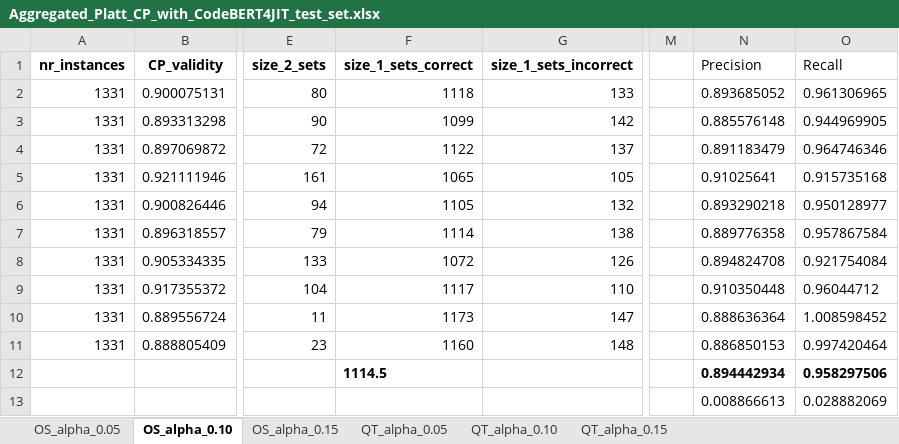
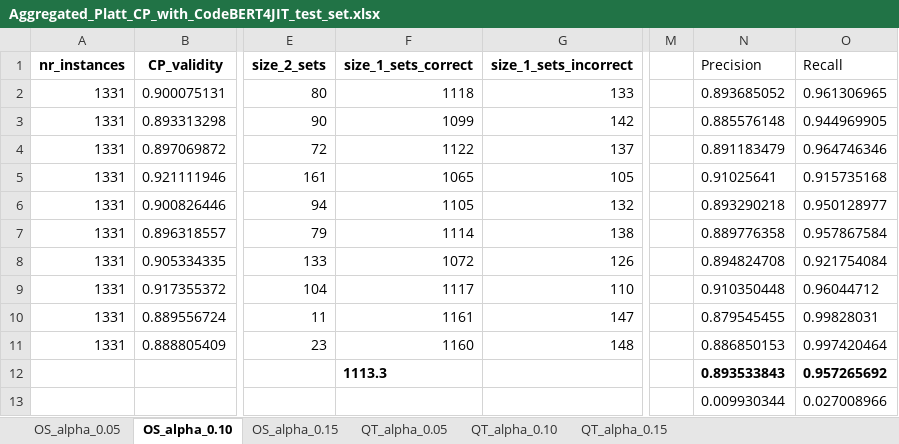
Before and after one commit to xhulja07/CPa, an Excel workbook: EX2/CPa_effectivenes_pre_vs_post_calibration/Aggregated_Platt_CP_with_CodeBERT4JIT_test_set.xlsx, sheet OS_alpha_0.10, drawn as a sheet; only a part is shown, gaps mark what is left out; values as stored, in another font and other column widths than the file's, no borders; the diff names each change by its address in the sheet, - before the commit and + after, or states it on an @@ line.

```diff
--- a/EX2/CPa_effectivenes_pre_vs_post_calibration/Aggregated_Platt_CP_with_CodeBERT4JIT_test_set.xlsx (sheet OS_alpha_0.10)
+++ b/EX2/CPa_effectivenes_pre_vs_post_calibration/Aggregated_Platt_CP_with_CodeBERT4JIT_test_set.xlsx (sheet OS_alpha_0.10)
-F10 (size_1_sets_correct): 1173
+F10 (size_1_sets_correct): 1161
-N10 (Precision): 0.888636364
+N10 (Precision): 0.879545455
-O10 (Recall): 1.008598452
+O10 (Recall): 0.99828031
-F12 (size_1_sets_correct): 1114.5
+F12 (size_1_sets_correct): 1113.3
-N12 (Precision): 0.894442934
+N12 (Precision): 0.893533843
-O12 (Recall): 0.958297506
+O12 (Recall): 0.957265692
-N13 (Precision): 0.008866613
+N13 (Precision): 0.009930344
-O13 (Recall): 0.028882069
+O13 (Recall): 0.027008966
```
Also changed, not shown: sheet QT_alpha_0.10, EX1/Baseline_prediction_posteriors/EX1_baseline_effectiveness_all_models.xlsx, EX1/CPa vs. Baseline/CP vs baseline (precision recall)_test_set.xlsx, 13 other files.
